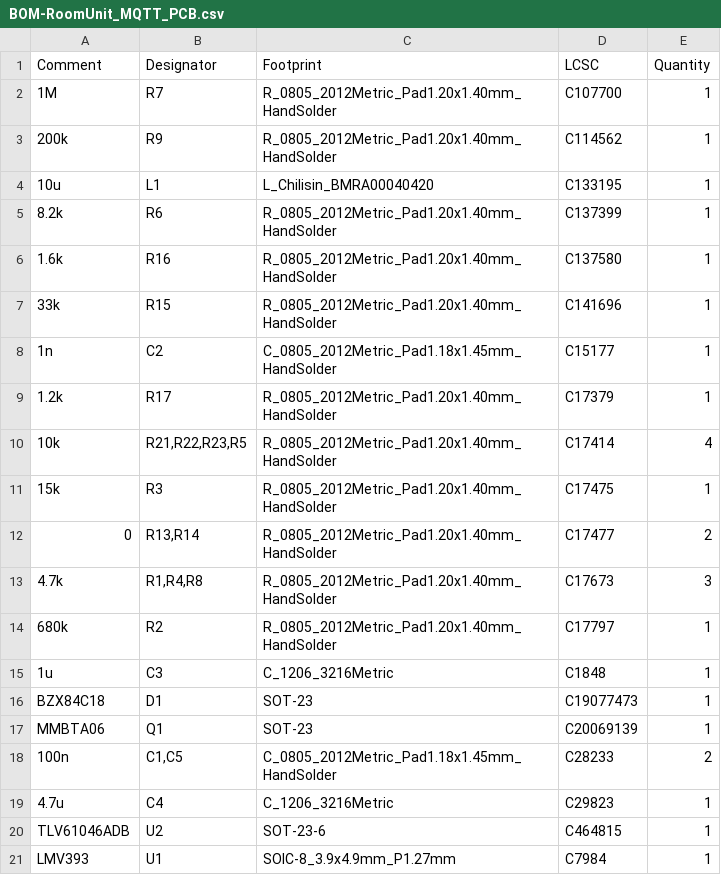
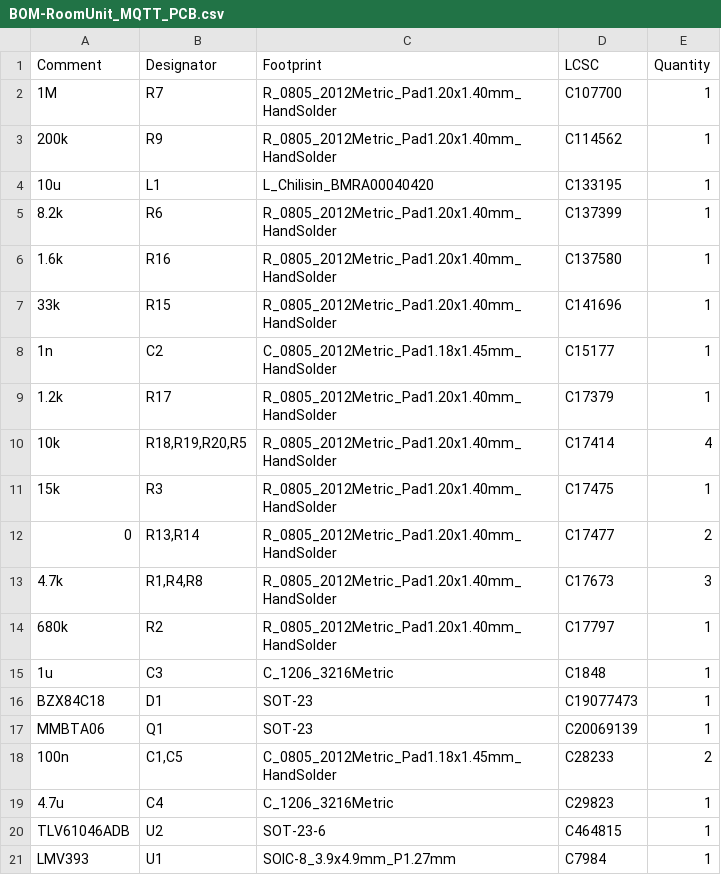
Before and after one commit to TimoWey/Belimo_RoomUnit_ESP32-C3, a CSV file: PCB/RoomUnit_MQTT_PCB/jlcpcb/production_files/BOM-RoomUnit_MQTT_PCB.csv, drawn as a sheet.

```diff
--- a/PCB/RoomUnit_MQTT_PCB/jlcpcb/production_files/BOM-RoomUnit_MQTT_PCB.csv
+++ b/PCB/RoomUnit_MQTT_PCB/jlcpcb/production_files/BOM-RoomUnit_MQTT_PCB.csv
@@ -9,3 +9,3 @@ Comment,Designator,Footprint,LCSC,Quantity
 1.2k,R17,R_0805_2012Metric_Pad1.20x1.40mm_HandSolder,C17379,1
-10k,"R21,R22,R23,R5",R_0805_2012Metric_Pad1.20x1.40mm_HandSolder,C17414,4
+10k,"R18,R19,R20,R5",R_0805_2012Metric_Pad1.20x1.40mm_HandSolder,C17414,4
 15k,R3,R_0805_2012Metric_Pad1.20x1.40mm_HandSolder,C17475,1
```
Also changed, not shown: 28 other files.
